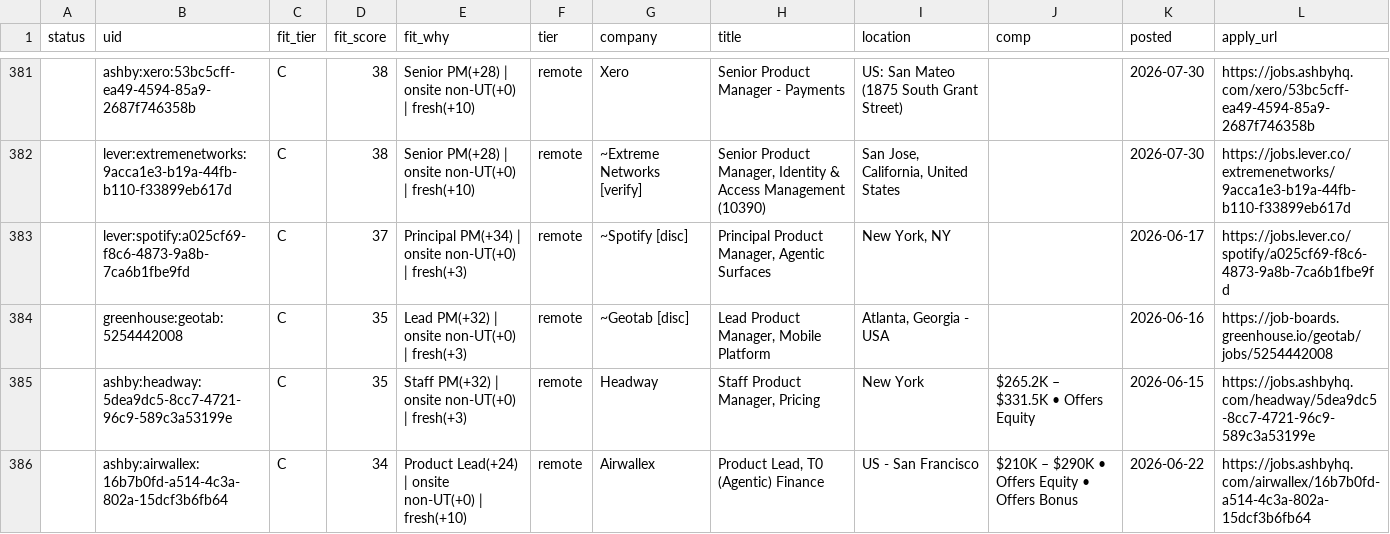
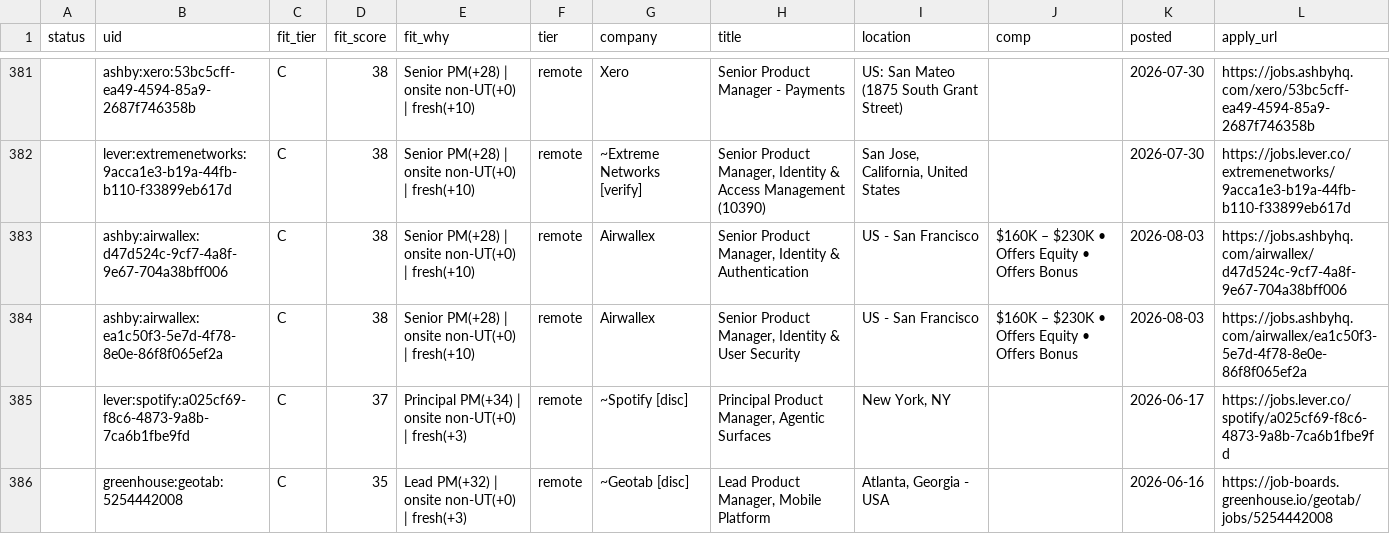
Before and after one commit to tyler-aston/jobsearch-starter, a CSV file: out/me_new_roles.csv, drawn as a sheet; only a part is shown, gaps mark what is left out; the shorter side is filled out with more unchanged rows; the diff names each change by its address in the sheet, - before the commit and + after, or states it on an @@ line.

```diff
--- a/out/me_new_roles.csv
+++ b/out/me_new_roles.csv
+row 383:  | ashby:airwallex:d47d524c-9cf7-4a8f-9e67-704a38bff006 | C | 38 | Senior PM(+28) | onsite non-UT(+0) | fresh(+10) | remote | Airwallex | Senior Product Manager, Identity & Authentication | US - San Francisco | $160K – $230K • Offers Equity • Offers Bonus | 2026-08-03 | https://jobs.ashbyhq.com/airwallex/d47d524c-9cf7-4a8f-9e67-704a38bff006
+row 384:  | ashby:airwallex:ea1c50f3-5e7d-4f78-8e0e-86f8f065ef2a | C | 38 | Senior PM(+28) | onsite non-UT(+0) | fresh(+10) | remote | Airwallex | Senior Product Manager, Identity & User Security | US - San Francisco | $160K – $230K • Offers Equity • Offers Bonus | 2026-08-03 | https://jobs.ashbyhq.com/airwallex/ea1c50f3-5e7d-4f78-8e0e-86f8f065ef2a
```
Also changed, not shown: 1 other file.
